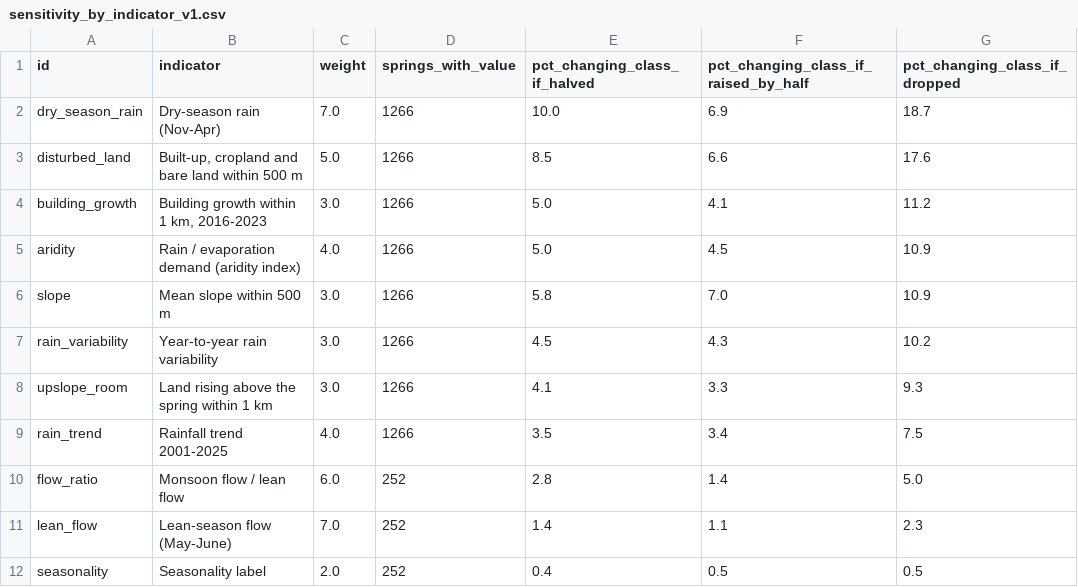
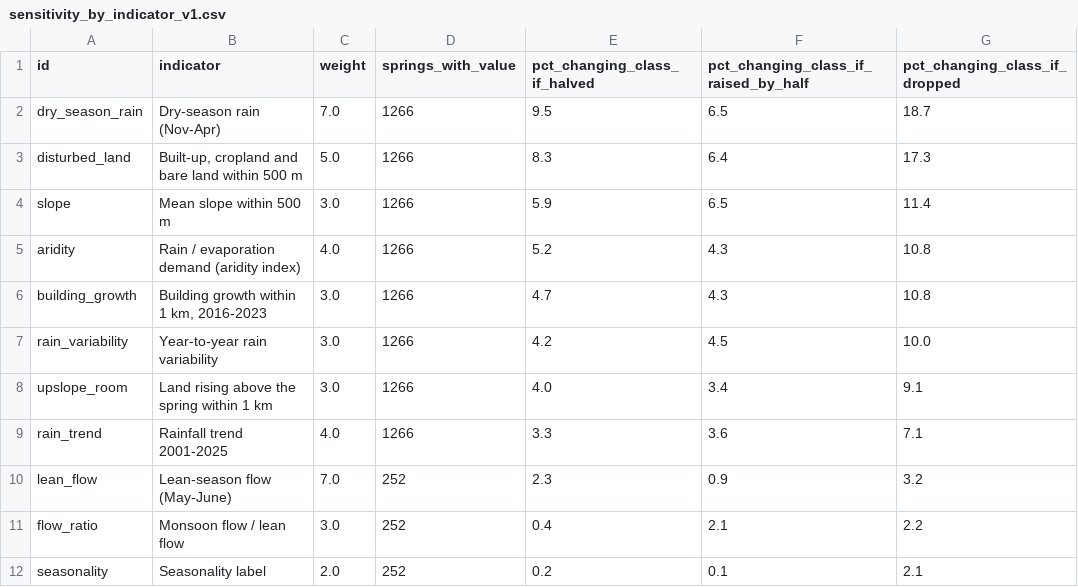
Before and after one commit to Abhishek-R09/rdi-watsan-springshed-decision-support, a CSV file: data/03_outputs/module_a/sensitivity_by_indicator_v1.csv, drawn as a sheet.

```diff
--- a/data/03_outputs/module_a/sensitivity_by_indicator_v1.csv
+++ b/data/03_outputs/module_a/sensitivity_by_indicator_v1.csv
@@ -1,12 +1,12 @@
 id,indicator,weight,springs_with_value,pct_changing_class_if_halved,pct_changing_class_if_raised_by_half,pct_changing_class_if_dropped
-dry_season_rain,Dry-season rain (Nov-Apr),7.0,1266,10.0,6.9,18.7
-disturbed_land,"Built-up, cropland and bare land within 500 m",5.0,1266,8.5,6.6,17.6
-building_growth,"Building growth within 1 km, 2016-2023",3.0,1266,5.0,4.1,11.2
-aridity,Rain / evaporation demand (aridity index),4.0,1266,5.0,4.5,10.9
-slope,Mean slope within 500 m,3.0,1266,5.8,7.0,10.9
-rain_variability,Year-to-year rain variability,3.0,1266,4.5,4.3,10.2
-upslope_room,Land rising above the spring within 1 km,3.0,1266,4.1,3.3,9.3
-rain_trend,Rainfall trend 2001-2025,4.0,1266,3.5,3.4,7.5
-flow_ratio,Monsoon flow / lean flow,6.0,252,2.8,1.4,5.0
-lean_flow,Lean-season flow (May-June),7.0,252,1.4,1.1,2.3
-seasonality,Seasonality label,2.0,252,0.4,0.5,0.5
+dry_season_rain,Dry-season rain (Nov-Apr),7.0,1266,9.5,6.5,18.7
+disturbed_land,"Built-up, cropland and bare land within 500 m",5.0,1266,8.3,6.4,17.3
+slope,Mean slope within 500 m,3.0,1266,5.9,6.5,11.4
+aridity,Rain / evaporation demand (aridity index),4.0,1266,5.2,4.3,10.8
+building_growth,"Building growth within 1 km, 2016-2023",3.0,1266,4.7,4.3,10.8
+rain_variability,Year-to-year rain variability,3.0,1266,4.2,4.5,10.0
+upslope_room,Land rising above the spring within 1 km,3.0,1266,4.0,3.4,9.1
+rain_trend,Rainfall trend 2001-2025,4.0,1266,3.3,3.6,7.1
+lean_flow,Lean-season flow (May-June),7.0,252,2.3,0.9,3.2
+flow_ratio,Monsoon flow / lean flow,3.0,252,0.4,2.1,2.2
+seasonality,Seasonality label,2.0,252,0.2,0.1,2.1
```
Also changed, not shown: config/module_a_indicators_v1.csv, data/03_outputs/module_a/input_data_scores_v1.csv, 26 other files.
